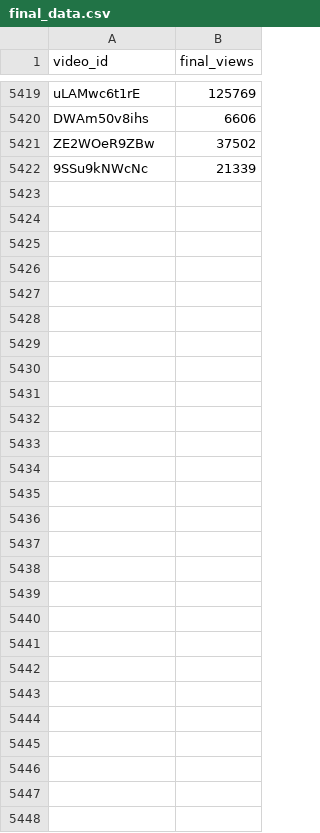
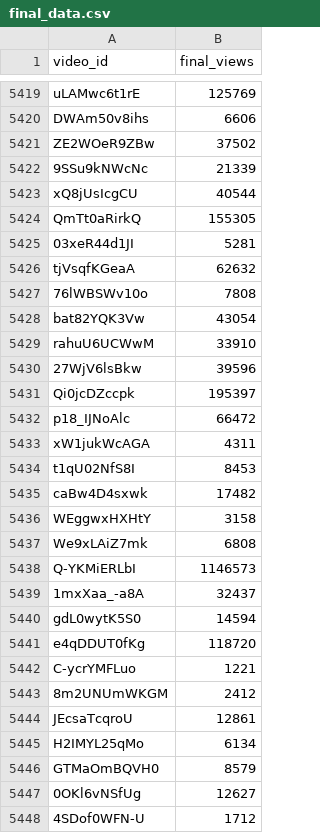
Before and after one commit to jaskiratkalra26/Youtube-Data-Extraction-Pipeline, a CSV file: final_data.csv, drawn as a sheet; only a part is shown, gaps mark what is left out; the diff names each change by its address in the sheet, - before the commit and + after, or states it on an @@ line.

```diff
--- a/final_data.csv
+++ b/final_data.csv
+row 5423: xQ8jUsIcgCU | 40544
+row 5424: QmTt0aRirkQ | 155305
+row 5425: 03xeR44d1JI | 5281
+row 5426: tjVsqfKGeaA | 62632
+row 5427: 76lWBSWv10o | 7808
+row 5428: bat82YQK3Vw | 43054
+row 5429: rahuU6UCWwM | 33910
+row 5430: 27WjV6lsBkw | 39596
+row 5431: Qi0jcDZccpk | 195397
+row 5432: p18_IJNoAlc | 66472
+row 5433: xW1jukWcAGA | 4311
+row 5434: t1qU02NfS8I | 8453
+row 5435: caBw4D4sxwk | 17482
+row 5436: WEggwxHXHtY | 3158
+row 5437: We9xLAiZ7mk | 6808
+row 5438: Q-YKMiERLbI | 1146573
+row 5439: 1mxXaa_-a8A | 32437
+row 5440: gdL0wytK5S0 | 14594
+row 5441: e4qDDUT0fKg | 118720
+row 5442: C-ycrYMFLuo | 1221
+row 5443: 8m2UNUmWKGM | 2412
+row 5444: JEcsaTcqroU | 12861
+row 5445: H2IMYL25qMo | 6134
+row 5446: GTMaOmBQVH0 | 8579
+row 5447: 0OKl6vNSfUg | 12627
+row 5448: 4SDof0WFN-U | 1712
```
Also changed, not shown: dataset.csv, hour1_data.csv, 2 other files.
